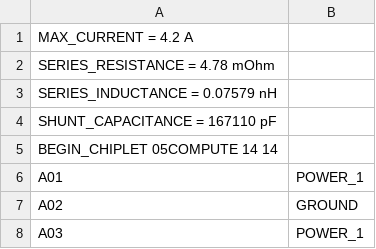
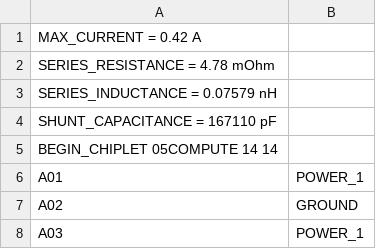
Before and after one commit to hankshyu/PowerX, a CSV file: inputs/case05/case05_COMPUTE.csv, drawn as a sheet; only a part is shown.

```diff
--- a/inputs/case05/case05_COMPUTE.csv
+++ b/inputs/case05/case05_COMPUTE.csv
@@ -1,2 +1,2 @@
-MAX_CURRENT = 4.2 A
+MAX_CURRENT = 0.42 A
 SERIES_RESISTANCE = 4.78 mOhm
```
Also changed, not shown: inputs/case05/case05_IO.csv, inputs/case05/case05_MEMORY.csv, 17 other files.
